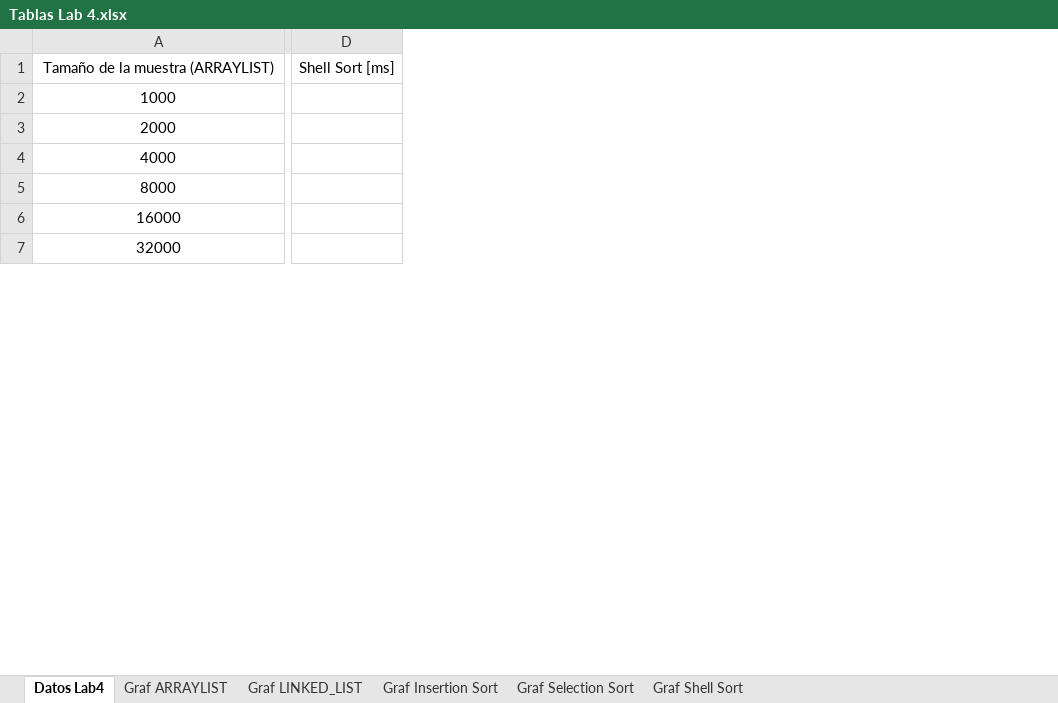
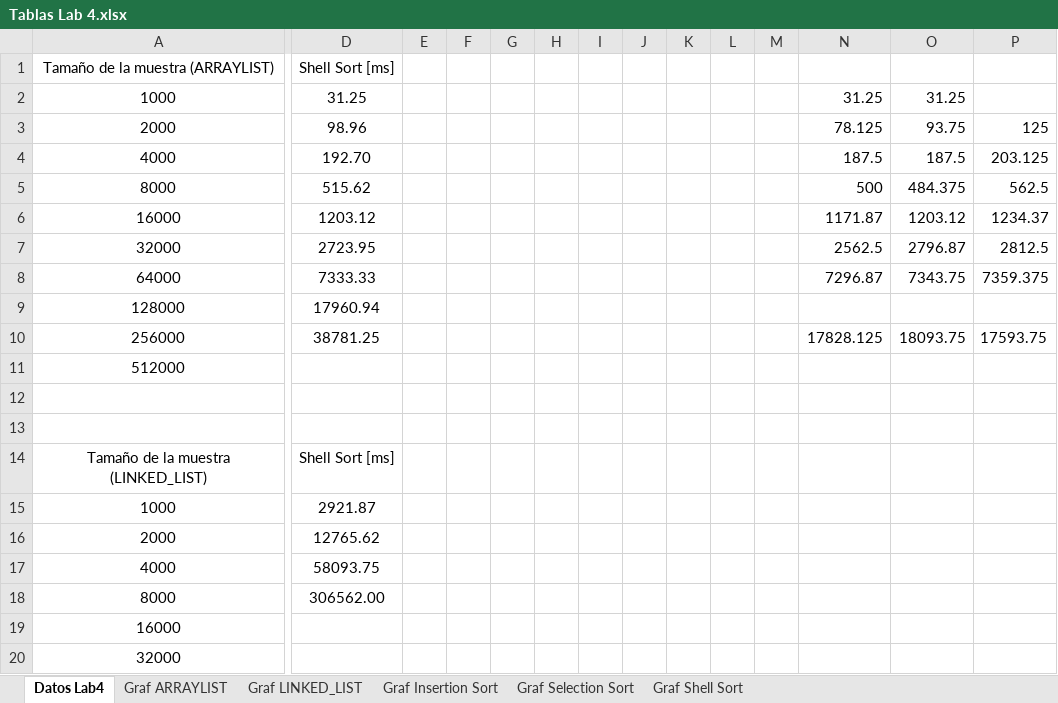
Before and after one commit to EDA2021-1-SEC02-G07/LabSorts-S04-G07, an Excel workbook: Docs/Tablas Lab 4.xlsx, sheet Datos Lab4, drawn as a sheet; only a part is shown, gaps mark what is left out; values as stored, in another font and other column widths than the file's, no borders; table styles not drawn; addresses are those after the commit; rows hold the shown columns only; the diff covers the shown part only; the diff names each change by its address in the sheet, - before the commit and + after, or states it on an @@ line.

```diff
--- a/Docs/Tablas Lab 4.xlsx (sheet Datos Lab4)
+++ b/Docs/Tablas Lab 4.xlsx (sheet Datos Lab4)
+column E, empty
+column F, empty
+column G, empty
+column H, empty
+column I, empty
+column J, empty
+column K, empty
+column L, empty
+column M, empty
+column N, empty
+column O, empty
+column P, empty
+row 2: 1000 | 31.25 |  |  |  |  |  |  |  |  |  | 31.25 | 31.25
+row 3: 2000 | 98.96 |  |  |  |  |  |  |  |  |  | 78.125 | 93.75 | 125
+row 4: 4000 | 192.70 |  |  |  |  |  |  |  |  |  | 187.5 | 187.5 | 203.125
+row 5: 8000 | 515.62 |  |  |  |  |  |  |  |  |  | 500 | 484.375 | 562.5
+row 6: 16000 | 1203.12 |  |  |  |  |  |  |  |  |  | 1171.87 | 1203.12 | 1234.37
+row 7: 32000 | 2723.95 |  |  |  |  |  |  |  |  |  | 2562.5 | 2796.87 | 2812.5
+row 8: 64000 | 7333.33 |  |  |  |  |  |  |  |  |  | 7296.87 | 7343.75 | 7359.375
+row 9: 128000 | 17960.94
+row 10: 256000 | 38781.25 |  |  |  |  |  |  |  |  |  | 17828.125 | 18093.75 | 17593.75
-A11 (Tamaño de la muestra (ARRAYLIST)): 1000
+A11 (Tamaño de la muestra (ARRAYLIST)): 512000
-A12 (Tamaño de la muestra (ARRAYLIST)): 2000
+A12 (Tamaño de la muestra (ARRAYLIST)): (empty)
+row 13: (empty)
+row 15: 1000 | 2921.87
+row 16: 2000 | 12765.62
-D17 (Shell Sort [ms]): (empty)
+D17 (Shell Sort [ms]): 58093.75
-D18 (Shell Sort [ms]): (empty)
+D18 (Shell Sort [ms]): 306562.00
```
Also changed, not shown: 12 removed rows elsewhere in this sheet, charts or pictures, 1 other file.
